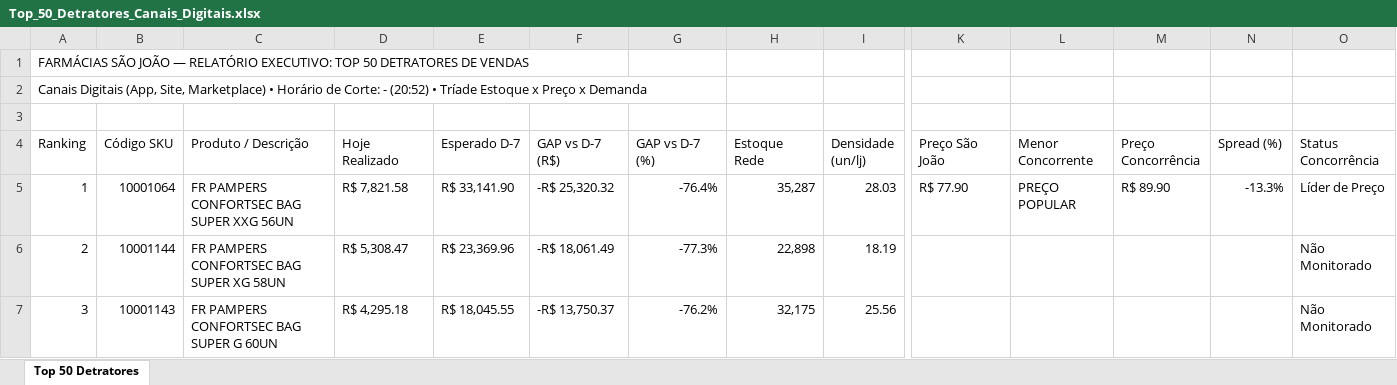
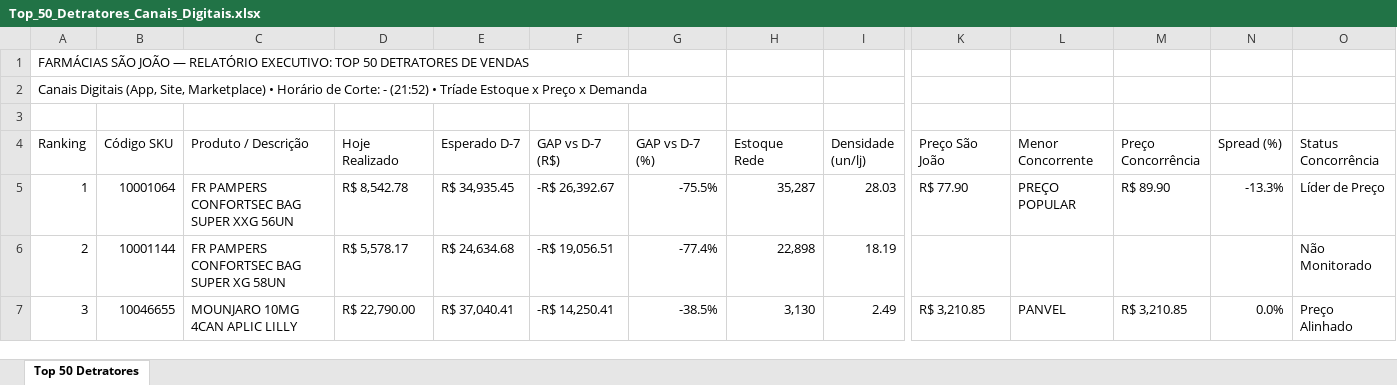
Before and after one commit to lukasg64-png/monitor-canais-digitais, an Excel workbook: data/Top_50_Detratores_Canais_Digitais.xlsx, sheet Top 50 Detratores, drawn as a sheet; only a part is shown, gaps mark what is left out; values as stored, in another font and other column widths than the file's, no cell formats; the diff covers the shown part only; the diff names each change by its address in the sheet, - before the commit and + after, or states it on an @@ line.

Commit message:
Auto-sync Qlik Sense Intraday (14/09/2026 22:20) [Corte: -]

```diff
--- a/data/Top_50_Detratores_Canais_Digitais.xlsx (sheet Top 50 Detratores)
+++ b/data/Top_50_Detratores_Canais_Digitais.xlsx (sheet Top 50 Detratores)
-A2 (Ranking): …Corte: - (20:52) • Tríade…
+A2 (Ranking): …Corte: - (21:52) • Tríade…
-D5 (Hoje Realizado): R$ 7,821.58
+D5 (Hoje Realizado): R$ 8,542.78
-E5 (Esperado D-7): R$ 33,141.90
+E5 (Esperado D-7): R$ 34,935.45
-F5 (GAP vs D-7 (R$)): -R$ 25,320.32
+F5 (GAP vs D-7 (R$)): -R$ 26,392.67
-G5 (GAP vs D-7 (%)): -76.4%
+G5 (GAP vs D-7 (%)): -75.5%
-D6 (Hoje Realizado): R$ 5,308.47
+D6 (Hoje Realizado): R$ 5,578.17
-E6 (Esperado D-7): R$ 23,369.96
+E6 (Esperado D-7): R$ 24,634.68
-F6 (GAP vs D-7 (R$)): -R$ 18,061.49
+F6 (GAP vs D-7 (R$)): -R$ 19,056.51
-G6 (GAP vs D-7 (%)): -77.3%
+G6 (GAP vs D-7 (%)): -77.4%
-B7 (Código SKU): 10001143
+B7 (Código SKU): 10046655
-C7 (Produto / Descrição): FR PAMPERS CONFORTSEC BAG SUPER G 60UN
+C7 (Produto / Descrição): MOUNJARO 10MG 4CAN APLIC LILLY
-D7 (Hoje Realizado): R$ 4,295.18
+D7 (Hoje Realizado): R$ 22,790.00
-E7 (Esperado D-7): R$ 18,045.55
+E7 (Esperado D-7): R$ 37,040.41
-F7 (GAP vs D-7 (R$)): -R$ 13,750.37
+F7 (GAP vs D-7 (R$)): -R$ 14,250.41
-G7 (GAP vs D-7 (%)): -76.2%
+G7 (GAP vs D-7 (%)): -38.5%
-H7 (Estoque Rede): 32,175
+H7 (Estoque Rede): 3,130
-I7 (Densidade (un/lj)): 25.56
+I7 (Densidade (un/lj)): 2.49
-K7 (Preço São João): (empty)
+K7 (Preço São João): R$ 3,210.85
-L7 (Menor Concorrente): (empty)
+L7 (Menor Concorrente): PANVEL
-M7 (Preço Concorrência): (empty)
+M7 (Preço Concorrência): R$ 3,210.85
-N7 (Spread (%)): (empty)
+N7 (Spread (%)): 0.0%
-O7 (Status Concorrência): Não Monitorado
+O7 (Status Concorrência): Preço Alinhado
```
Also changed, not shown: 501 edited cells elsewhere in this sheet, cell formats, 8 other files.
